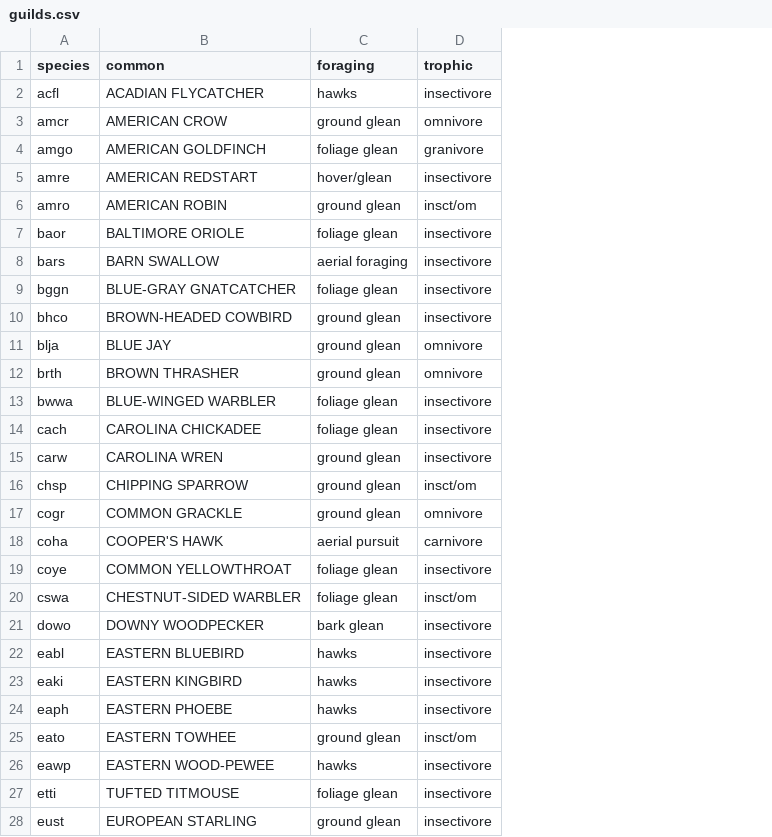
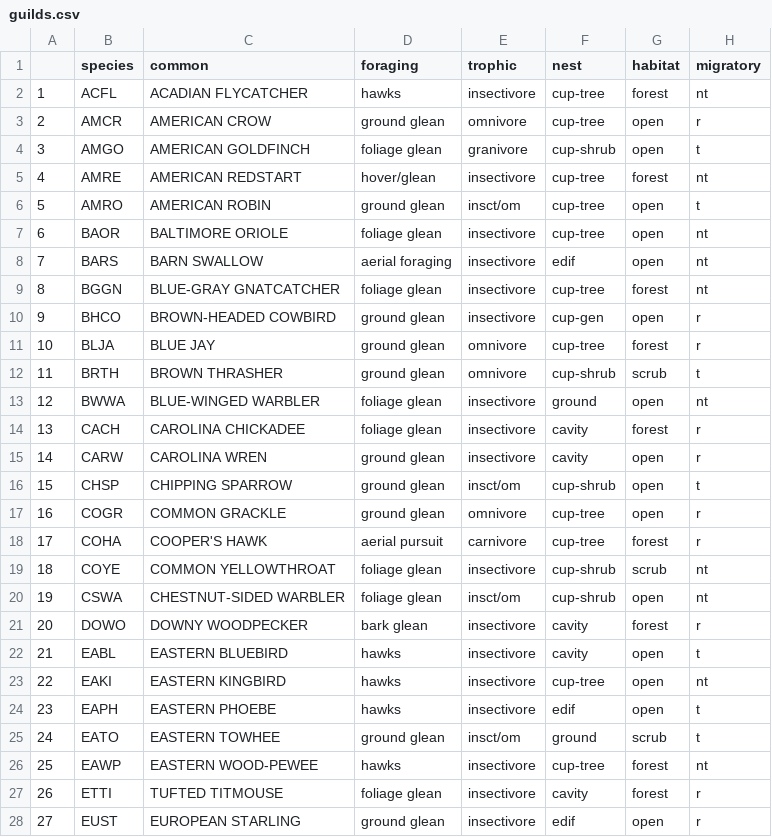
Before and after one commit to bsevansunc/Community_analysis, a CSV file: derived-data/guilds.csv, drawn as a sheet; only a part is shown; addresses are those after the commit; the diff covers the shown part only; the diff names each change by its address in the sheet, - before the commit and + after, or states it on an @@ line.

Commit message:
replaced the previous guilds file with one that included nesting guild

```diff
--- a/derived-data/guilds.csv
+++ b/derived-data/guilds.csv
+column A, rows 2-28: 1 | 2 | 3 | 4 | 5 | 6 | 7 | 8 | 9 | 10 | 11 | 12 | 13 | 14 | 15 | 16 | 17 | 18 | 19 | 20 | 21 | 22 | 23 | 24 | 25 | 26 | 27
+column F (nest), rows 2-28: cup-tree | cup-tree | cup-shrub | cup-tree | cup-tree | cup-tree | edif | cup-tree | cup-gen | cup-tree | cup-shrub | ground | cavity | cavity | cup-shrub | cup-tree | cup-tree | cup-shrub | cup-shrub | cavity | cavity | cup-tree | edif | ground | cup-tree | cavity | edif
+column G (habitat), rows 2-28: forest | open | open | forest | open | open | open | forest | open | forest | scrub | open | forest | open | open | open | forest | scrub | open | forest | open | open | open | scrub | forest | forest | open
+column H (migratory), rows 2-28: nt | r | t | nt | t | nt | nt | nt | r | r | t | nt | r | r | t | r | r | nt | nt | r | t | nt | t | t | nt | r | r
-B2 (species): acfl
+B2 (species): ACFL
-B3 (species): amcr
+B3 (species): AMCR
-B4 (species): amgo
+B4 (species): AMGO
-B5 (species): amre
+B5 (species): AMRE
-B6 (species): amro
+B6 (species): AMRO
-B7 (species): baor
+B7 (species): BAOR
-B8 (species): bars
+B8 (species): BARS
-B9 (species): bggn
+B9 (species): BGGN
-B10 (species): bhco
+B10 (species): BHCO
-B11 (species): blja
+B11 (species): BLJA
-B12 (species): brth
+B12 (species): BRTH
-B13 (species): bwwa
+B13 (species): BWWA
-B14 (species): cach
+B14 (species): CACH
-B15 (species): carw
+B15 (species): CARW
-B16 (species): chsp
+B16 (species): CHSP
-B17 (species): cogr
+B17 (species): COGR
-B18 (species): coha
+B18 (species): COHA
-B19 (species): coye
+B19 (species): COYE
-B20 (species): cswa
+B20 (species): CSWA
-B21 (species): dowo
+B21 (species): DOWO
-B22 (species): eabl
+B22 (species): EABL
-B23 (species): eaki
+B23 (species): EAKI
-B24 (species): eaph
+B24 (species): EAPH
-B25 (species): eato
+B25 (species): EATO
-B26 (species): eawp
+B26 (species): EAWP
-B27 (species): etti
+B27 (species): ETTI
-B28 (species): eust
+B28 (species): EUST
```
Also changed, not shown: 36 edited cells elsewhere in this file.
